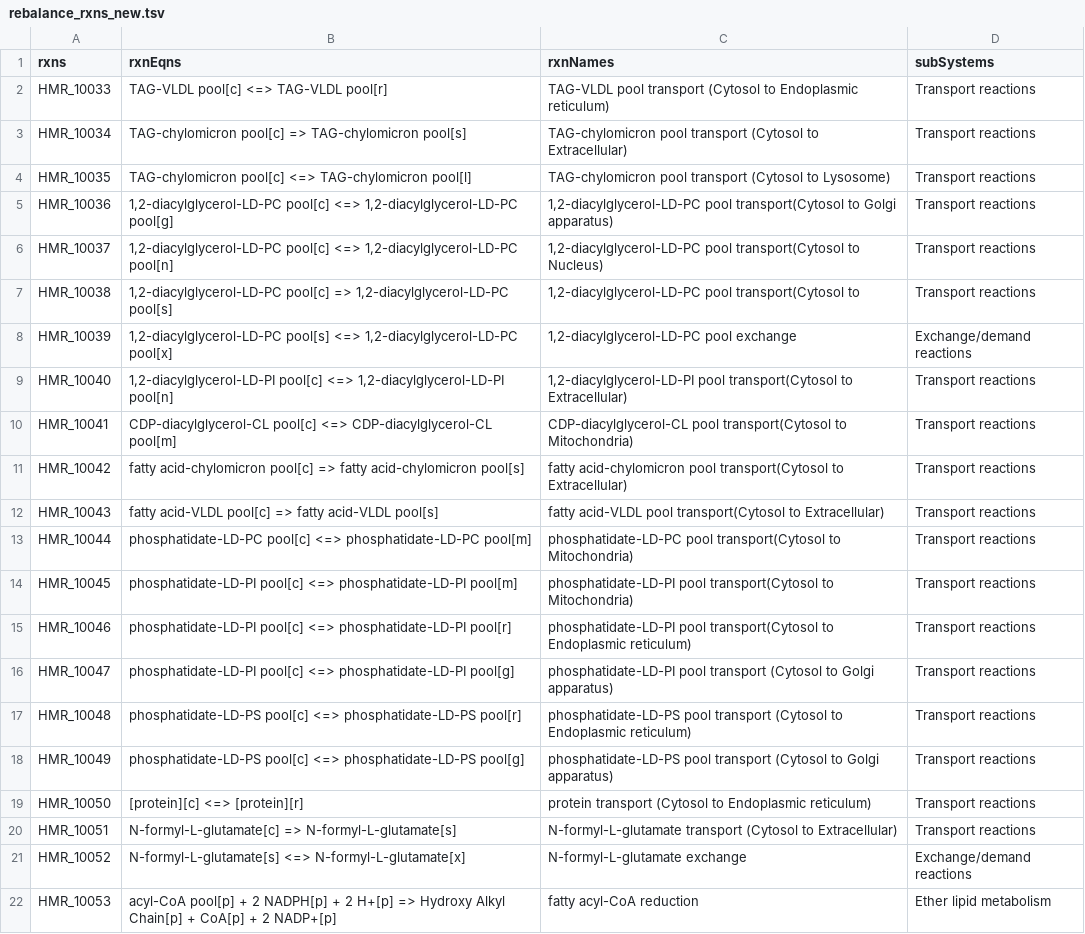
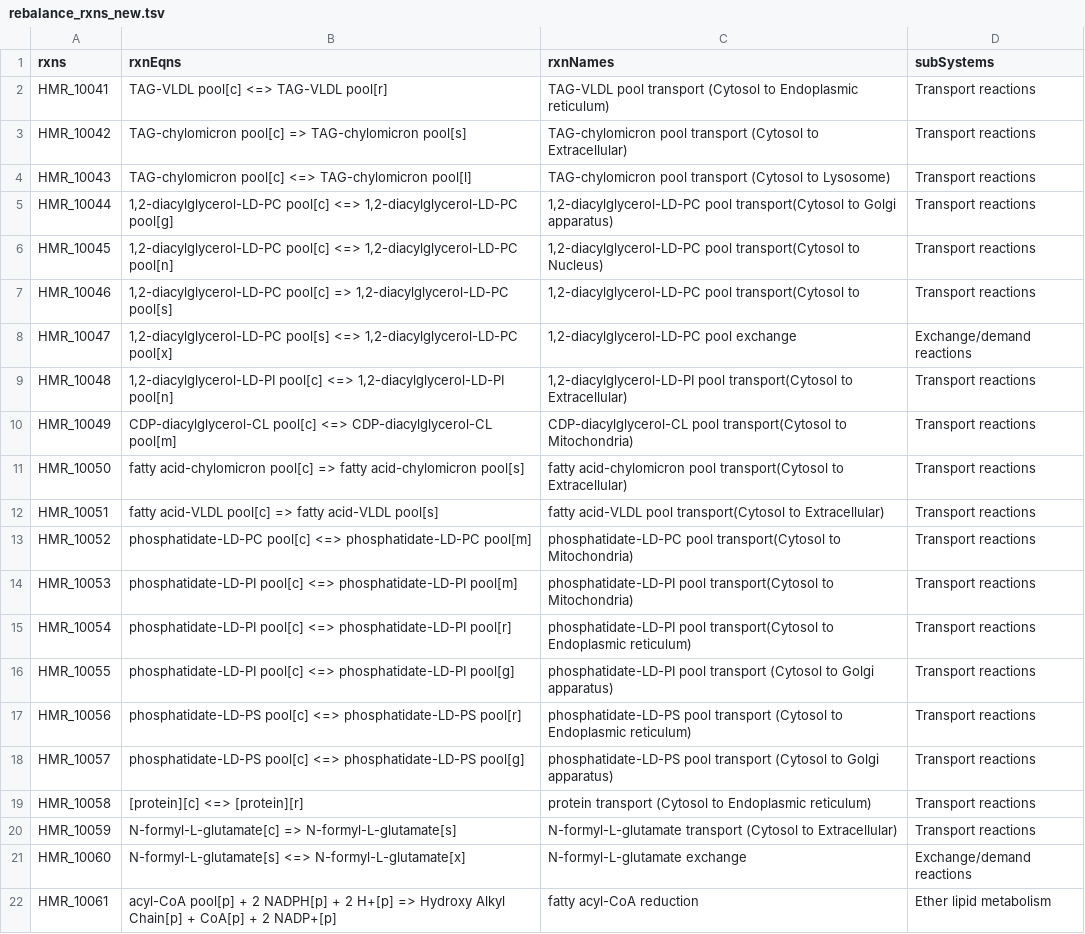
Before and after one commit to SysBioChalmers/Human-GEM, a TSV file: ComplementaryData/modelCuration/fullRebalance/rebalance_rxns_new.tsv, drawn as a sheet; the diff names each change by its address in the sheet, - before the commit and + after, or states it on an @@ line.

```diff
--- a/ComplementaryData/modelCuration/fullRebalance/rebalance_rxns_new.tsv
+++ b/ComplementaryData/modelCuration/fullRebalance/rebalance_rxns_new.tsv
-A2 (rxns): HMR_10033
+A2 (rxns): HMR_10041
-A3 (rxns): HMR_10034
+A3 (rxns): HMR_10042
-A4 (rxns): HMR_10035
+A4 (rxns): HMR_10043
-A5 (rxns): HMR_10036
+A5 (rxns): HMR_10044
-A6 (rxns): HMR_10037
+A6 (rxns): HMR_10045
-A7 (rxns): HMR_10038
+A7 (rxns): HMR_10046
-A8 (rxns): HMR_10039
+A8 (rxns): HMR_10047
-A9 (rxns): HMR_10040
+A9 (rxns): HMR_10048
-A10 (rxns): HMR_10041
+A10 (rxns): HMR_10049
-A11 (rxns): HMR_10042
+A11 (rxns): HMR_10050
-A12 (rxns): HMR_10043
+A12 (rxns): HMR_10051
-A13 (rxns): HMR_10044
+A13 (rxns): HMR_10052
-A14 (rxns): HMR_10045
+A14 (rxns): HMR_10053
-A15 (rxns): HMR_10046
+A15 (rxns): HMR_10054
-A16 (rxns): HMR_10047
+A16 (rxns): HMR_10055
-A17 (rxns): HMR_10048
+A17 (rxns): HMR_10056
-A18 (rxns): HMR_10049
+A18 (rxns): HMR_10057
-A19 (rxns): HMR_10050
+A19 (rxns): HMR_10058
-A20 (rxns): HMR_10051
+A20 (rxns): HMR_10059
-A21 (rxns): HMR_10052
+A21 (rxns): HMR_10060
-A22 (rxns): HMR_10053
+A22 (rxns): HMR_10061
```
Also changed, not shown: ComplementaryData/modelCuration/fullRebalance/rebalance_rxns_updatedAnnotation.tsv, ComplementaryData/modelCuration/fullRebalance/rebalance_rxns_updatedGrRules.tsv.
